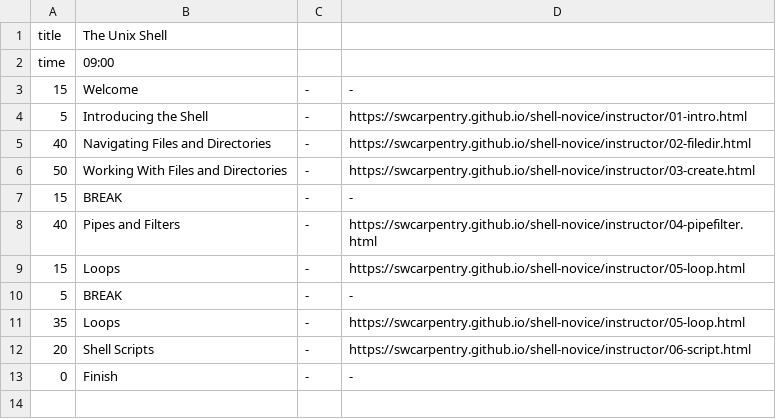
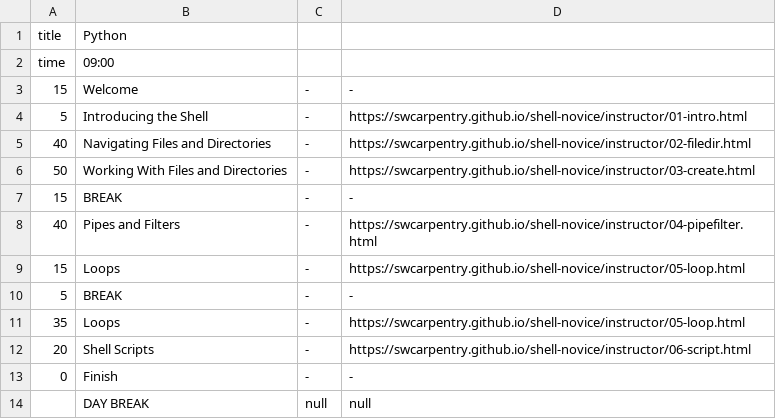
Before and after one commit to NewcastleRSE/WorkshopScheduler_Java, a CSV file: workshopschedules/4_day_workshop_day_1.csv, drawn as a sheet.

```diff
--- a/workshopschedules/4_day_workshop_day_1.csv
+++ b/workshopschedules/4_day_workshop_day_1.csv
@@ -1,2 +1,2 @@
-title,The Unix Shell
+title,Python
 time,09:00
@@ -13 +13,2 @@ time,09:00
 0,Finish,-,-
+,DAY BREAK,null,null
```
Also changed, not shown: 7 other files.
